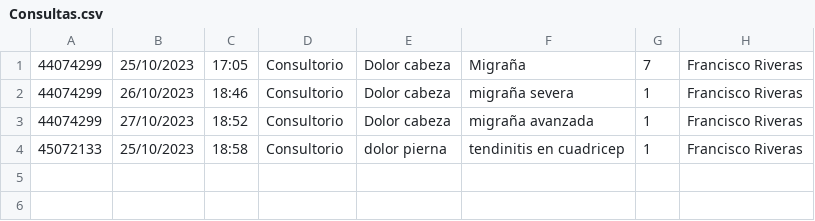
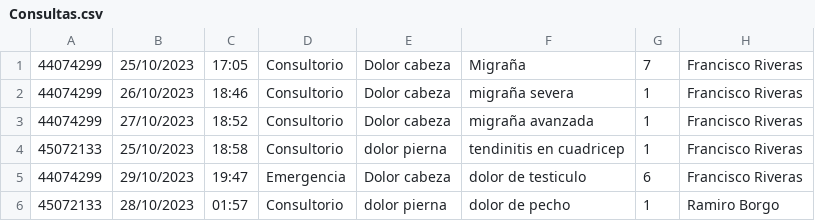
Before and after one commit to Jfriveras01/TALLER-UNER, a CSV file: src/main/java/com/miapp/triage/csv/Consultas.csv, drawn as a sheet; the diff names each change by its address in the sheet, - before the commit and + after, or states it on an @@ line.

```diff
--- a/src/main/java/com/miapp/triage/csv/Consultas.csv
+++ b/src/main/java/com/miapp/triage/csv/Consultas.csv
+row 5: 44074299 | 29/10/2023 | 19:47 | Emergencia | Dolor cabeza | dolor de testiculo | 6 | Francisco Riveras
+row 6: 45072133 | 28/10/2023 | 01:57 | Consultorio | dolor pierna | dolor de pecho | 1 | Ramiro Borgo
```
Also changed, not shown: 5 other files.
